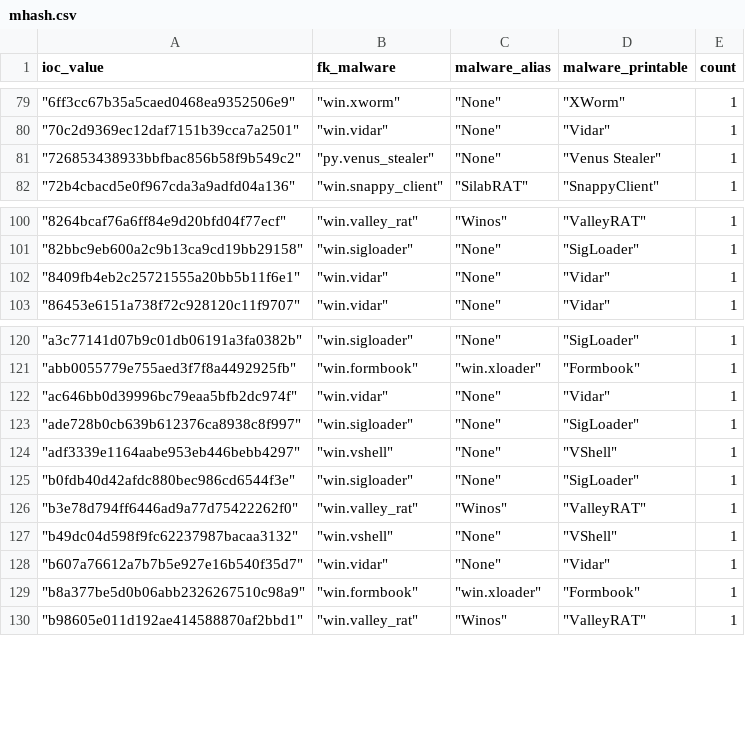
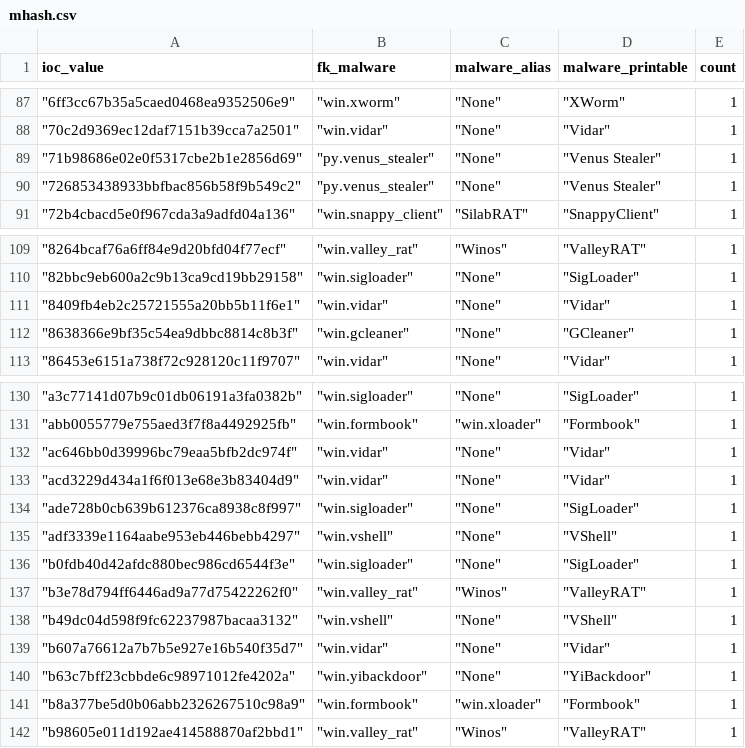
Before and after one commit to LunaMarginis/Intel-WatchTower, a CSV file: mhash.csv, drawn as a sheet; only a part is shown, gaps mark what is left out; the diff covers the shown part only.

```diff
--- a/mhash.csv
+++ b/mhash.csv
@@ -80,2 +88,3 @@ ioc_value,fk_malware,malware_alias,malware_printable,count
 " ""70c2d9369ec12daf7151b39cca7a2501"""," ""win.vidar"""," ""None"""," ""Vidar""",1
+" ""71b98686e02e0f5317cbe2b1e2856d69"""," ""py.venus_stealer"""," ""None"""," ""Venus Stealer""",1
 " ""726853438933bbfbac856b58f9b549c2"""," ""py.venus_stealer"""," ""None"""," ""Venus Stealer""",1
@@ -102,2 +111,3 @@ ioc_value,fk_malware,malware_alias,malware_printable,count
 " ""8409fb4eb2c25721555a20bb5b11f6e1"""," ""win.vidar"""," ""None"""," ""Vidar""",1
+" ""8638366e9bf35c54ea9dbbc8814c8b3f"""," ""win.gcleaner"""," ""None"""," ""GCleaner""",1
 " ""86453e6151a738f72c928120c11f9707"""," ""win.vidar"""," ""None"""," ""Vidar""",1
@@ -122,2 +132,3 @@ ioc_value,fk_malware,malware_alias,malware_printable,count
 " ""ac646bb0d39996bc79eaa5bfb2dc974f"""," ""win.vidar"""," ""None"""," ""Vidar""",1
+" ""acd3229d434a1f6f013e68e3b83404d9"""," ""win.vidar"""," ""None"""," ""Vidar""",1
 " ""ade728b0cb639b612376ca8938c8f997"""," ""win.sigloader"""," ""None"""," ""SigLoader""",1
@@ -128,2 +139,3 @@ ioc_value,fk_malware,malware_alias,malware_printable,count
 " ""b607a76612a7b7b5e927e16b540f35d7"""," ""win.vidar"""," ""None"""," ""Vidar""",1
+" ""b63c7bff23cbbde6c98971012fe4202a"""," ""win.yibackdoor"""," ""None"""," ""YiBackdoor""",1
 " ""b8a377be5d0b06abb2326267510c98a9"""," ""win.formbook"""," ""win.xloader"""," ""Formbook""",1
```
Also changed, not shown: 11 added rows elsewhere in this file, 1 other file.
